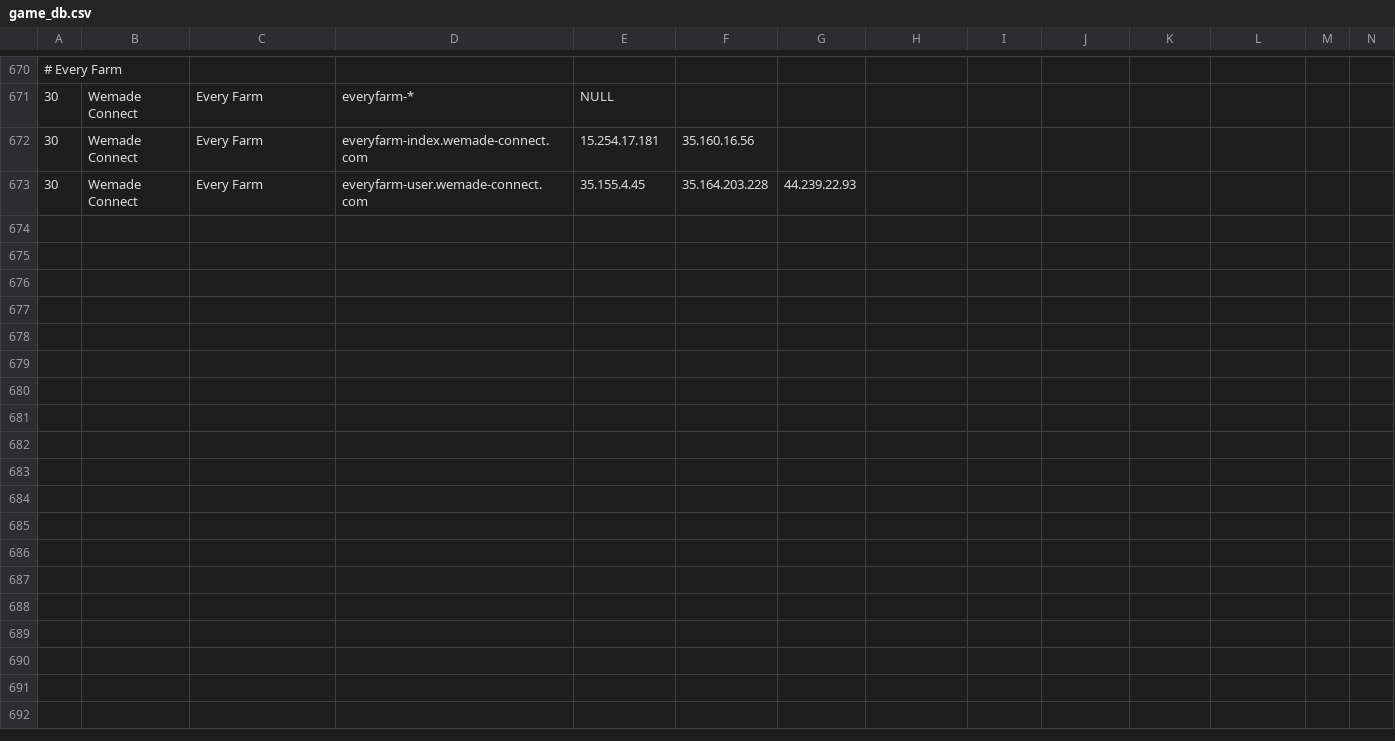
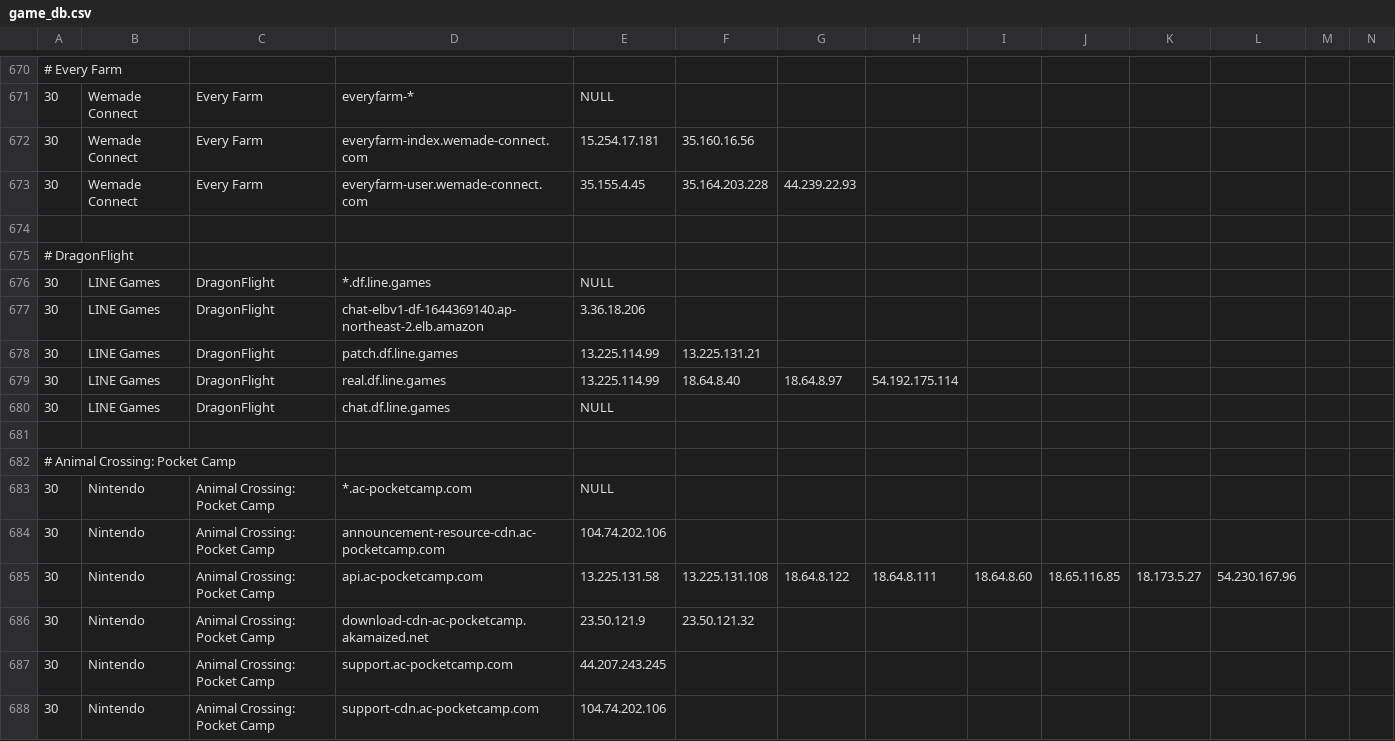
Before and after one commit to zeroistfilm/Shell_Parser, a CSV file: game_db.csv, drawn as a sheet; only a part is shown, gaps mark what is left out; rows hold the shown columns only; the diff names each change by its address in the sheet, - before the commit and + after, or states it on an @@ line.

Commit message:
Add DragonFlight, Animal Crossing
Signed-off-by: Handong Choi <wschd770@gmail.com>

```diff
--- a/game_db.csv
+++ b/game_db.csv
+row 674: (empty)
+row 675: # DragonFlight
+row 676: 30 | LINE Games | DragonFlight | *.df.line.games | NULL
+row 677: 30 | LINE Games | DragonFlight | chat-elbv1-df-1644369140.ap-northeast-2.elb.amazon | 3.36.18.206
+row 678: 30 | LINE Games | DragonFlight | patch.df.line.games | 13.225.114.99 | 13.225.131.21
+row 679: 30 | LINE Games | DragonFlight | real.df.line.games | 13.225.114.99 | 18.64.8.40 | 18.64.8.97 | 54.192.175.114
+row 680: 30 | LINE Games | DragonFlight | chat.df.line.games | NULL
+row 681: (empty)
+row 682: # Animal Crossing: Pocket Camp
+row 683: 30 | Nintendo | Animal Crossing: Pocket Camp | *.ac-pocketcamp.com | NULL
+row 684: 30 | Nintendo | Animal Crossing: Pocket Camp | announcement-resource-cdn.ac-pocketcamp.com | 104.74.202.106
+row 685: 30 | Nintendo | Animal Crossing: Pocket Camp | api.ac-pocketcamp.com | 13.225.131.58 | 13.225.131.108 | 18.64.8.122 | 18.64.8.111 | 18.64.8.60 | 18.65.116.85 | 18.173.5.27 | 54.230.167.96
+row 686: 30 | Nintendo | Animal Crossing: Pocket Camp | download-cdn-ac-pocketcamp.akamaized.net | 23.50.121.9 | 23.50.121.32
+row 687: 30 | Nintendo | Animal Crossing: Pocket Camp | support.ac-pocketcamp.com | 44.207.243.245
+row 688: 30 | Nintendo | Animal Crossing: Pocket Camp | support-cdn.ac-pocketcamp.com | 104.74.202.106
```
